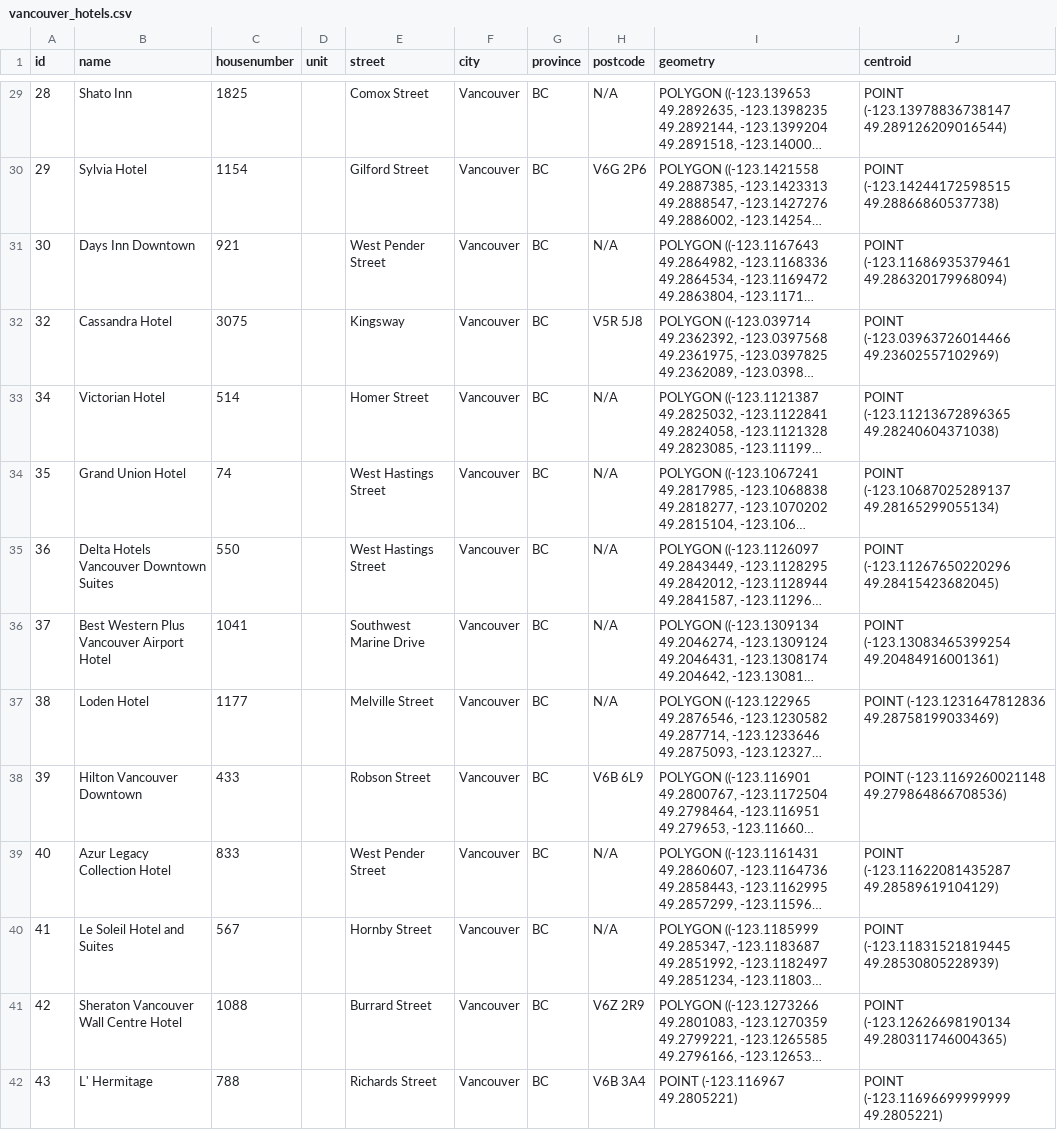
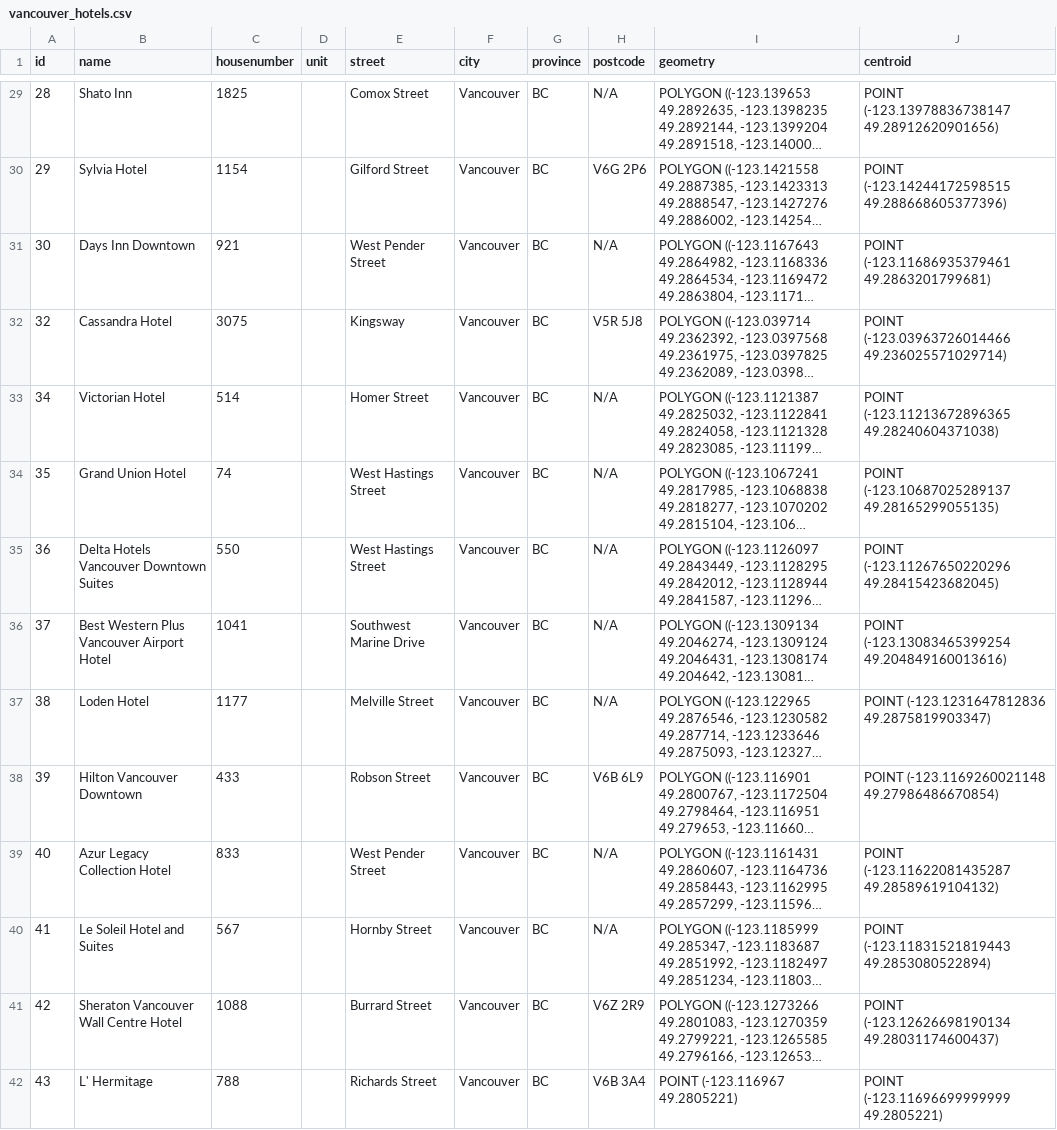
Before and after one commit to namneyugn21/Hotelytics, a CSV file: data/vancouver_hotels.csv, drawn as a sheet; only a part is shown, gaps mark what is left out; long unchanged cells end in …; the diff covers the shown part only; the diff names each change by its address in the sheet, - before the commit and + after, or states it on an @@ line.

```diff
--- a/data/vancouver_hotels.csv
+++ b/data/vancouver_hotels.csv
-J29 (centroid): POINT (-123.13978836738147 49.289126209016544)
+J29 (centroid): POINT (-123.13978836738147 49.28912620901656)
-J30 (centroid): POINT (-123.14244172598515 49.28866860537738)
+J30 (centroid): POINT (-123.14244172598515 49.288668605377396)
-J31 (centroid): POINT (-123.11686935379461 49.286320179968094)
+J31 (centroid): POINT (-123.11686935379461 49.2863201799681)
-J32 (centroid): POINT (-123.03963726014466 49.23602557102969)
+J32 (centroid): POINT (-123.03963726014466 49.236025571029714)
-J34 (centroid): POINT (-123.10687025289137 49.28165299055134)
+J34 (centroid): POINT (-123.10687025289137 49.28165299055135)
-J36 (centroid): POINT (-123.13083465399254 49.20484916001361)
+J36 (centroid): POINT (-123.13083465399254 49.204849160013616)
-J37 (centroid): POINT (-123.1231647812836 49.28758199033469)
+J37 (centroid): POINT (-123.1231647812836 49.2875819903347)
-J38 (centroid): POINT (-123.1169260021148 49.279864866708536)
+J38 (centroid): POINT (-123.1169260021148 49.27986486670854)
-J39 (centroid): POINT (-123.11622081435287 49.28589619104129)
+J39 (centroid): POINT (-123.11622081435287 49.28589619104132)
-J40 (centroid): POINT (-123.11831521819445 49.28530805228939)
+J40 (centroid): POINT (-123.11831521819443 49.2853080522894)
-J41 (centroid): POINT (-123.12626698190134 49.280311746004365)
+J41 (centroid): POINT (-123.12626698190134 49.28031174600437)
```
Also changed, not shown: 44 edited cells elsewhere in this file, 1 other file.
